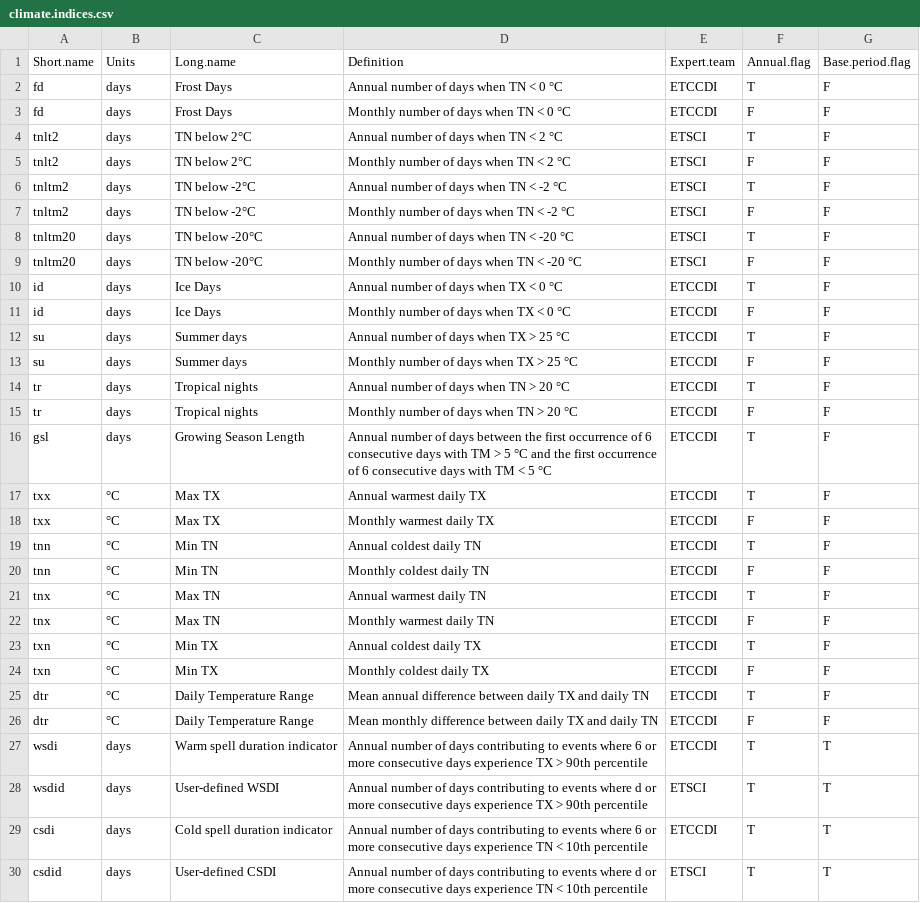
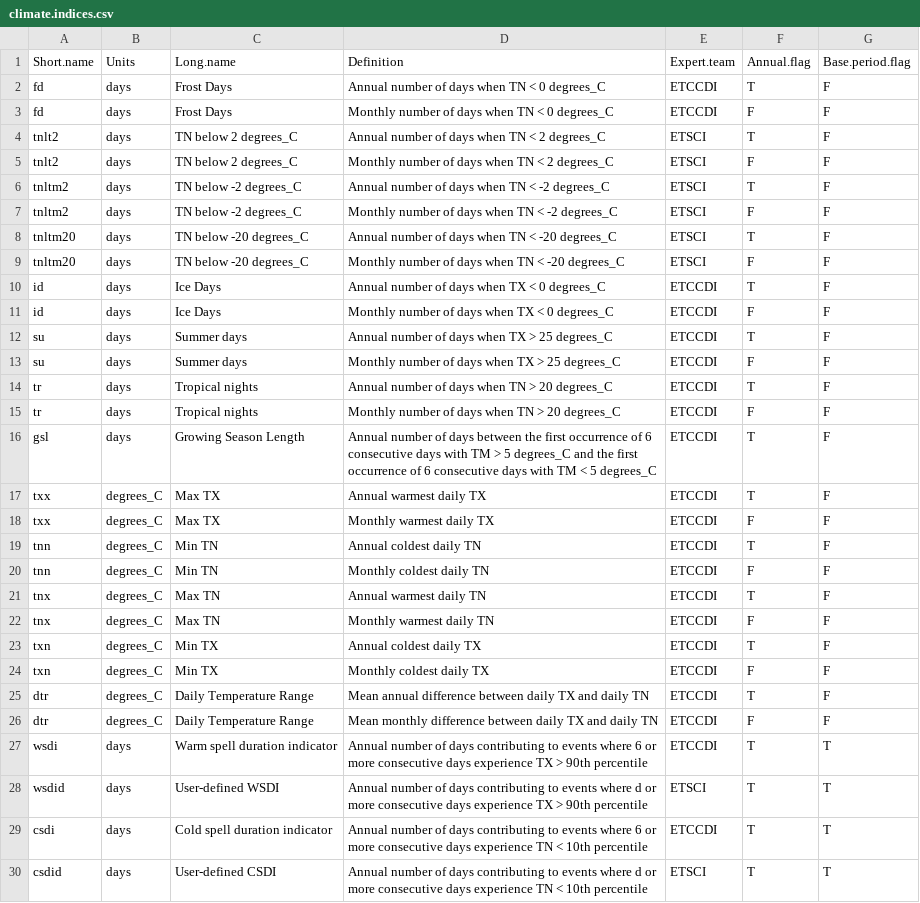
Before and after one commit to ARCCSS-extremes/climpact2, a CSV file: ancillary/climate.indices.csv, drawn as a sheet; only a part is shown; the diff covers the shown part only.

```diff
--- a/ancillary/climate.indices.csv
+++ b/ancillary/climate.indices.csv
@@ -1,27 +1,27 @@
 Short.name	Units	Long.name	Definition	Expert.team	Annual.flag	Base.period.flag
-fd	days	Frost Days	Annual number of days when TN < 0 °C	ETCCDI	T	F
-fd	days	Frost Days	Monthly number of days when TN < 0 °C	ETCCDI	F	F
-tnlt2	days	TN below 2°C	Annual number of days when TN < 2 °C	ETSCI	T	F
-tnlt2	days	TN below 2°C	Monthly number of days when TN < 2 °C	ETSCI	F	F
-tnltm2	days	TN below -2°C	Annual number of days when TN < -2 °C	ETSCI	T	F
-tnltm2	days	TN below -2°C	Monthly number of days when TN < -2 °C	ETSCI	F	F
-tnltm20	days	TN below -20°C	Annual number of days when TN < -20 °C	ETSCI	T	F
-tnltm20	days	TN below -20°C	Monthly number of days when TN < -20 °C	ETSCI	F	F
-id	days	Ice Days	Annual number of days when TX < 0 °C	ETCCDI	T	F
-id	days	Ice Days	Monthly number of days when TX < 0 °C	ETCCDI	F	F
-su	days	Summer days	Annual number of days when TX > 25 °C	ETCCDI	T	F
-su	days	Summer days	Monthly number of days when TX > 25 °C	ETCCDI	F	F
-tr	days	Tropical nights	Annual number of days when TN > 20 °C	ETCCDI	T	F
-tr	days	Tropical nights	Monthly number of days when TN > 20 °C	ETCCDI	F	F
-gsl	days	Growing Season Length	Annual number of days between the first occurrence of 6 consecutive days with TM > 5 °C and the first occurrence of 6 consecutive days with TM < 5 °C	ETCCDI	T	F
-txx	°C	Max TX	Annual warmest daily TX	ETCCDI	T	F
-txx	°C	Max TX	Monthly warmest daily TX	ETCCDI	F	F
-tnn	°C	Min TN	Annual coldest daily TN	ETCCDI	T	F
-tnn	°C	Min TN	Monthly coldest daily TN	ETCCDI	F	F
-tnx	°C	Max TN	Annual warmest daily TN	ETCCDI	T	F
-tnx	°C	Max TN	Monthly warmest daily TN	ETCCDI	F	F
-txn	°C	Min TX	Annual coldest daily TX	ETCCDI	T	F
-txn	°C	Min TX	Monthly coldest daily TX	ETCCDI	F	F
-dtr	°C	Daily Temperature Range	Mean annual difference between daily TX and daily TN	ETCCDI	T	F
-dtr	°C	Daily Temperature Range	Mean monthly difference between daily TX and daily TN	ETCCDI	F	F
+fd	days	Frost Days	Annual number of days when TN < 0 degrees_C	ETCCDI	T	F
+fd	days	Frost Days	Monthly number of days when TN < 0 degrees_C	ETCCDI	F	F
+tnlt2	days	TN below 2 degrees_C	Annual number of days when TN < 2 degrees_C	ETSCI	T	F
+tnlt2	days	TN below 2 degrees_C	Monthly number of days when TN < 2 degrees_C	ETSCI	F	F
+tnltm2	days	TN below -2 degrees_C	Annual number of days when TN < -2 degrees_C	ETSCI	T	F
+tnltm2	days	TN below -2 degrees_C	Monthly number of days when TN < -2 degrees_C	ETSCI	F	F
+tnltm20	days	TN below -20 degrees_C	Annual number of days when TN < -20 degrees_C	ETSCI	T	F
+tnltm20	days	TN below -20 degrees_C	Monthly number of days when TN < -20 degrees_C	ETSCI	F	F
+id	days	Ice Days	Annual number of days when TX < 0 degrees_C	ETCCDI	T	F
+id	days	Ice Days	Monthly number of days when TX < 0 degrees_C	ETCCDI	F	F
+su	days	Summer days	Annual number of days when TX > 25 degrees_C	ETCCDI	T	F
+su	days	Summer days	Monthly number of days when TX > 25 degrees_C	ETCCDI	F	F
+tr	days	Tropical nights	Annual number of days when TN > 20 degrees_C	ETCCDI	T	F
+tr	days	Tropical nights	Monthly number of days when TN > 20 degrees_C	ETCCDI	F	F
+gsl	days	Growing Season Length	Annual number of days between the first occurrence of 6 consecutive days with TM > 5 degrees_C and the first occurrence of 6 consecutive days with TM < 5 degrees_C	ETCCDI	T	F
+txx	degrees_C	Max TX	Annual warmest daily TX	ETCCDI	T	F
+txx	degrees_C	Max TX	Monthly warmest daily TX	ETCCDI	F	F
+tnn	degrees_C	Min TN	Annual coldest daily TN	ETCCDI	T	F
+tnn	degrees_C	Min TN	Monthly coldest daily TN	ETCCDI	F	F
+tnx	degrees_C	Max TN	Annual warmest daily TN	ETCCDI	T	F
+tnx	degrees_C	Max TN	Monthly warmest daily TN	ETCCDI	F	F
+txn	degrees_C	Min TX	Annual coldest daily TX	ETCCDI	T	F
+txn	degrees_C	Min TX	Monthly coldest daily TX	ETCCDI	F	F
+dtr	degrees_C	Daily Temperature Range	Mean annual difference between daily TX and daily TN	ETCCDI	T	F
+dtr	degrees_C	Daily Temperature Range	Mean monthly difference between daily TX and daily TN	ETCCDI	F	F
 wsdi	days	Warm spell duration indicator	Annual number of days contributing to events where 6 or more consecutive days experience TX > 90th percentile	ETCCDI	T	T
```
Also changed, not shown: 31 edited cells elsewhere in this file, 4 other files.
